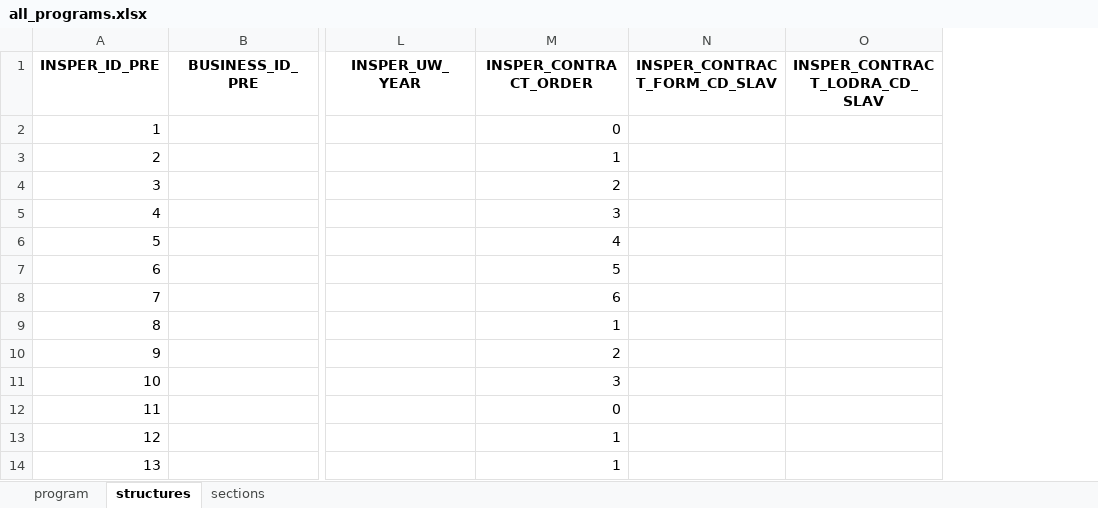
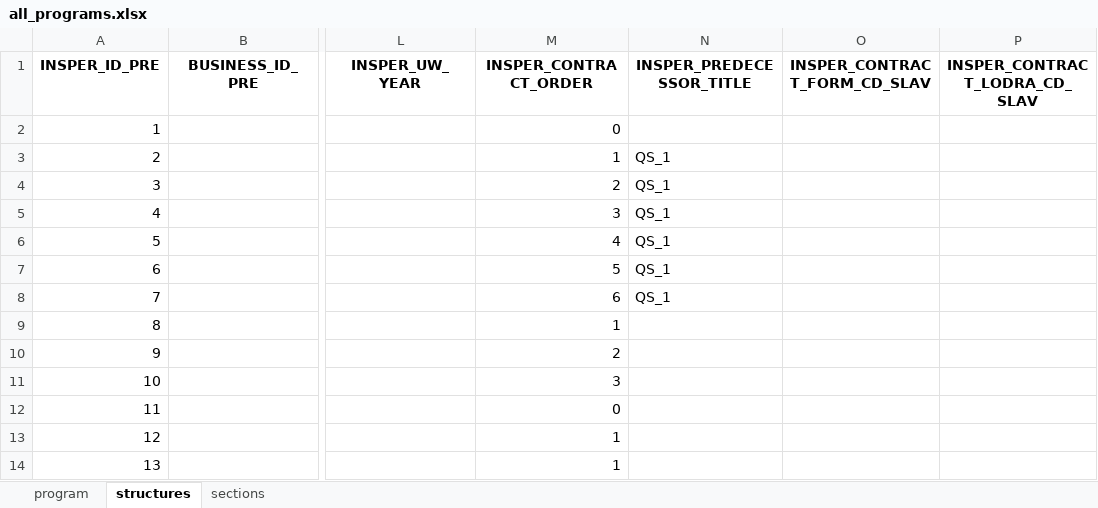
Before and after one commit to abaelde/structure-application, an Excel workbook: examples/programs/all_programs.xlsx, sheet structures, drawn as a sheet; only a part is shown, gaps mark what is left out; values as stored, in another font and other column widths than the file's, no borders; the diff names each change by its address in the sheet, - before the commit and + after, or states it on an @@ line.

```diff
--- a/examples/programs/all_programs.xlsx (sheet structures)
+++ b/examples/programs/all_programs.xlsx (sheet structures)
+column N (INSPER_PREDECESSOR_TITLE), rows 3-8: all QS_1
```
Also changed, not shown: examples/programs/aviation_axa_xl_2024.xlsx, examples/programs/aviation_old_republic_2024.xlsx, 11 other files.
